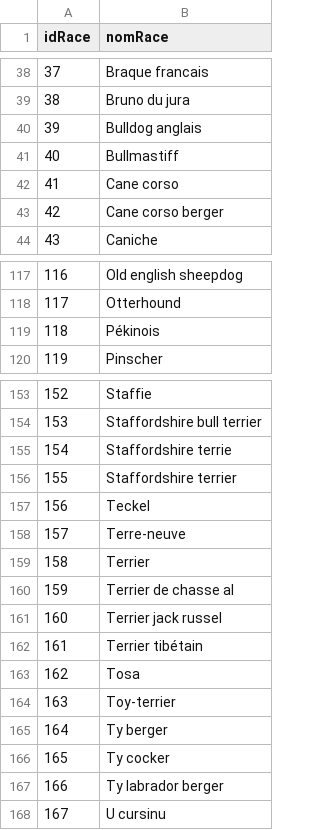
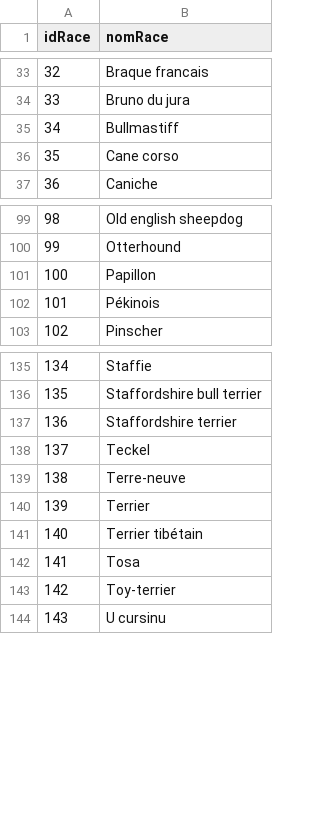
Before and after one commit to laurinemell/Projet-Kitie, a CSV file: DonneesKitie/Race.csv, drawn as a sheet; only a part is shown, gaps mark what is left out; removed rows and columns are numbered as before the commit, all else as after; the diff covers the shown part only; the diff names each change by its address in the sheet, - before the commit and + after, or states it on an @@ line.

Commit message:
modif de race.csv

```diff
--- a/DonneesKitie/Race.csv
+++ b/DonneesKitie/Race.csv
@@ column A (idRace) renumbered between rows 12 and 167 @@
-row 40: 39 | Bulldog anglais
-row 43: 42 | Cane corso berger
+row 101: 100 | Papillon
-row 155: 154 | Staffordshire terrie
-row 160: 159 | Terrier de chasse al
-row 161: 160 | Terrier jack russel
-row 165: 164 | Ty berger
-row 166: 165 | Ty cocker
-row 167: 166 | Ty labrador berger
```
Also changed, not shown: 4 added rows, 20 removed rows and 1 edited cell elsewhere in this file.
